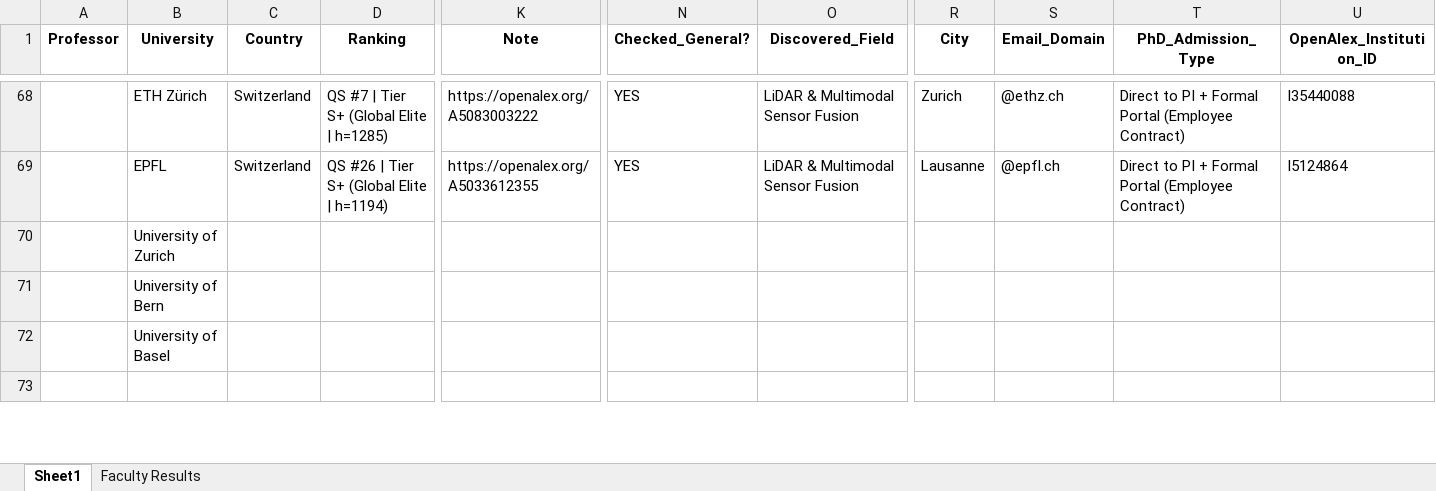
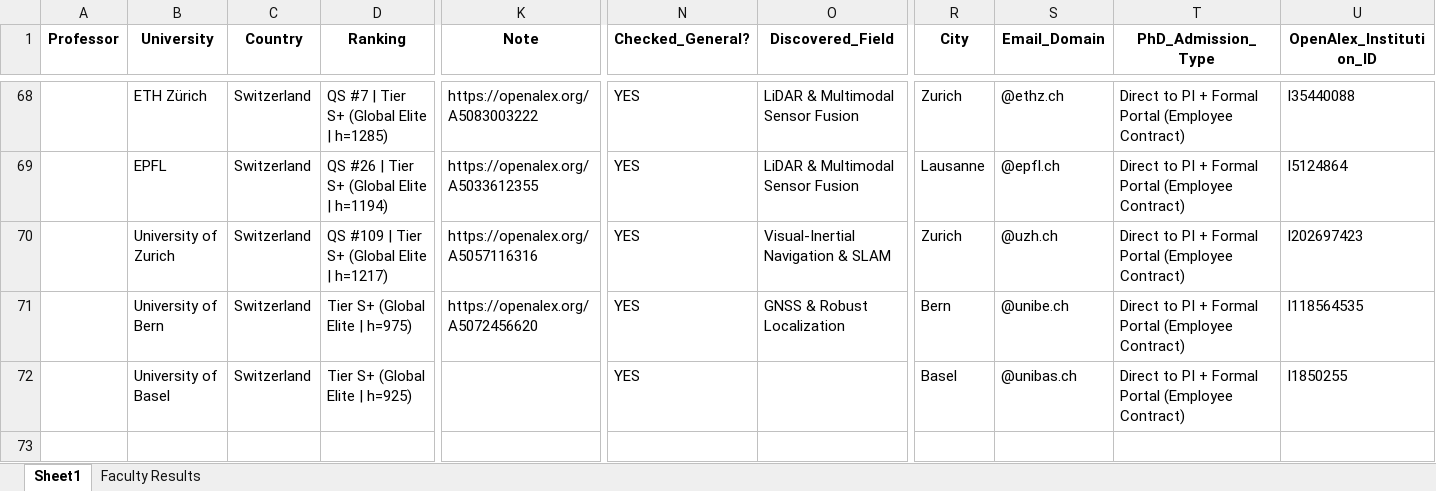
Before and after one commit to MohammadAbbasiM/phd-lead-finder, an Excel workbook: List of emails.xlsx, sheet Sheet1, drawn as a sheet; only a part is shown, gaps mark what is left out; values as stored, in another font and other column widths than the file's, no borders; the diff covers the shown part only; the diff names each change by its address in the sheet, - before the commit and + after, or states it on an @@ line.

```diff
--- a/List of emails.xlsx (sheet Sheet1)
+++ b/List of emails.xlsx (sheet Sheet1)
-C70:C72 (Country): (empty)
+C70:C72 (Country): Switzerland
-D70 (Ranking): (empty)
+D70 (Ranking): QS #109 | Tier S+ (Global Elite | h=1217)
-K70 (Note): (empty)
+K70 (Note): https://openalex.org/A5057116316
-N70:N72 (Checked_General?): (empty)
+N70:N72 (Checked_General?): YES
-O70 (Discovered_Field): (empty)
+O70 (Discovered_Field): Visual-Inertial Navigation & SLAM
-R70 (City): (empty)
+R70 (City): Zurich
-S70 (Email_Domain): (empty)
+S70 (Email_Domain): @uzh.ch
-T70:T72 (PhD_Admission_Type): (empty)
+T70:T72 (PhD_Admission_Type): Direct to PI + Formal Portal (Employee Contract)
-U70 (OpenAlex_Institution_ID): (empty)
+U70 (OpenAlex_Institution_ID): I202697423
-D71 (Ranking): (empty)
+D71 (Ranking): Tier S+ (Global Elite | h=975)
-K71 (Note): (empty)
+K71 (Note): https://openalex.org/A5072456620
-O71 (Discovered_Field): (empty)
+O71 (Discovered_Field): GNSS & Robust Localization
-R71 (City): (empty)
+R71 (City): Bern
-S71 (Email_Domain): (empty)
+S71 (Email_Domain): @unibe.ch
-U71 (OpenAlex_Institution_ID): (empty)
+U71 (OpenAlex_Institution_ID): I118564535
-D72 (Ranking): (empty)
+D72 (Ranking): Tier S+ (Global Elite | h=925)
-R72 (City): (empty)
+R72 (City): Basel
-S72 (Email_Domain): (empty)
+S72 (Email_Domain): @unibas.ch
-U72 (OpenAlex_Institution_ID): (empty)
+U72 (OpenAlex_Institution_ID): I1850255
```
Also changed, not shown: 70 edited cells elsewhere in this sheet, sheet Faculty Results.
